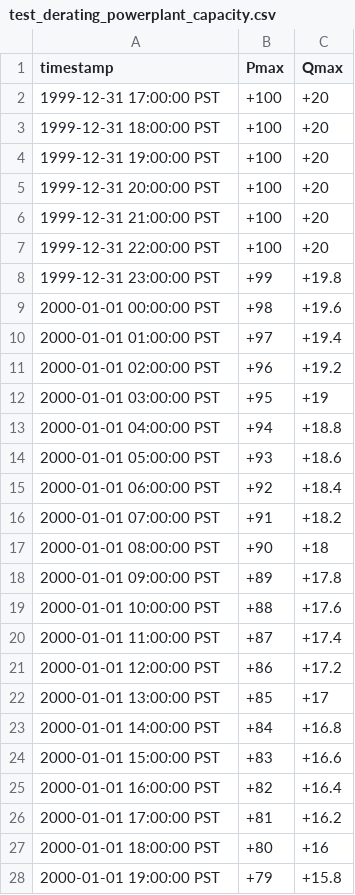
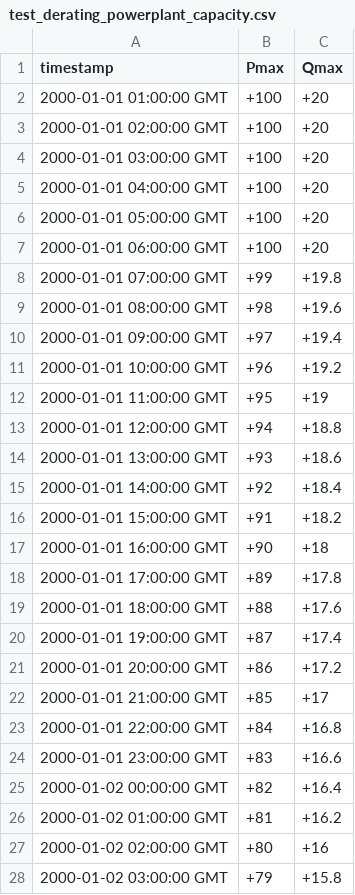
Before and after one commit to arras-energy/gridlabd, a CSV file: module/pypower/autotest/test_derating_powerplant_capacity.csv, drawn as a sheet; only a part is shown; the diff covers the shown part only.

```diff
--- a/module/pypower/autotest/test_derating_powerplant_capacity.csv
+++ b/module/pypower/autotest/test_derating_powerplant_capacity.csv
@@ -1,28 +1,28 @@
 timestamp,Pmax,Qmax
-1999-12-31 17:00:00 PST,+100,+20
-1999-12-31 18:00:00 PST,+100,+20
-1999-12-31 19:00:00 PST,+100,+20
-1999-12-31 20:00:00 PST,+100,+20
-1999-12-31 21:00:00 PST,+100,+20
-1999-12-31 22:00:00 PST,+100,+20
-1999-12-31 23:00:00 PST,+99,+19.8
-2000-01-01 00:00:00 PST,+98,+19.6
-2000-01-01 01:00:00 PST,+97,+19.4
-2000-01-01 02:00:00 PST,+96,+19.2
-2000-01-01 03:00:00 PST,+95,+19
-2000-01-01 04:00:00 PST,+94,+18.8
-2000-01-01 05:00:00 PST,+93,+18.6
-2000-01-01 06:00:00 PST,+92,+18.4
-2000-01-01 07:00:00 PST,+91,+18.2
-2000-01-01 08:00:00 PST,+90,+18
-2000-01-01 09:00:00 PST,+89,+17.8
-2000-01-01 10:00:00 PST,+88,+17.6
-2000-01-01 11:00:00 PST,+87,+17.4
-2000-01-01 12:00:00 PST,+86,+17.2
-2000-01-01 13:00:00 PST,+85,+17
-2000-01-01 14:00:00 PST,+84,+16.8
-2000-01-01 15:00:00 PST,+83,+16.6
-2000-01-01 16:00:00 PST,+82,+16.4
-2000-01-01 17:00:00 PST,+81,+16.2
-2000-01-01 18:00:00 PST,+80,+16
-2000-01-01 19:00:00 PST,+79,+15.8
+2000-01-01 01:00:00 GMT,+100,+20
+2000-01-01 02:00:00 GMT,+100,+20
+2000-01-01 03:00:00 GMT,+100,+20
+2000-01-01 04:00:00 GMT,+100,+20
+2000-01-01 05:00:00 GMT,+100,+20
+2000-01-01 06:00:00 GMT,+100,+20
+2000-01-01 07:00:00 GMT,+99,+19.8
+2000-01-01 08:00:00 GMT,+98,+19.6
+2000-01-01 09:00:00 GMT,+97,+19.4
+2000-01-01 10:00:00 GMT,+96,+19.2
+2000-01-01 11:00:00 GMT,+95,+19
+2000-01-01 12:00:00 GMT,+94,+18.8
+2000-01-01 13:00:00 GMT,+93,+18.6
+2000-01-01 14:00:00 GMT,+92,+18.4
+2000-01-01 15:00:00 GMT,+91,+18.2
+2000-01-01 16:00:00 GMT,+90,+18
+2000-01-01 17:00:00 GMT,+89,+17.8
+2000-01-01 18:00:00 GMT,+88,+17.6
+2000-01-01 19:00:00 GMT,+87,+17.4
+2000-01-01 20:00:00 GMT,+86,+17.2
+2000-01-01 21:00:00 GMT,+85,+17
+2000-01-01 22:00:00 GMT,+84,+16.8
+2000-01-01 23:00:00 GMT,+83,+16.6
+2000-01-02 00:00:00 GMT,+82,+16.4
+2000-01-02 01:00:00 GMT,+81,+16.2
+2000-01-02 02:00:00 GMT,+80,+16
+2000-01-02 03:00:00 GMT,+79,+15.8
```
Also changed, not shown: 13 edited cells elsewhere in this file, 1 other file.
